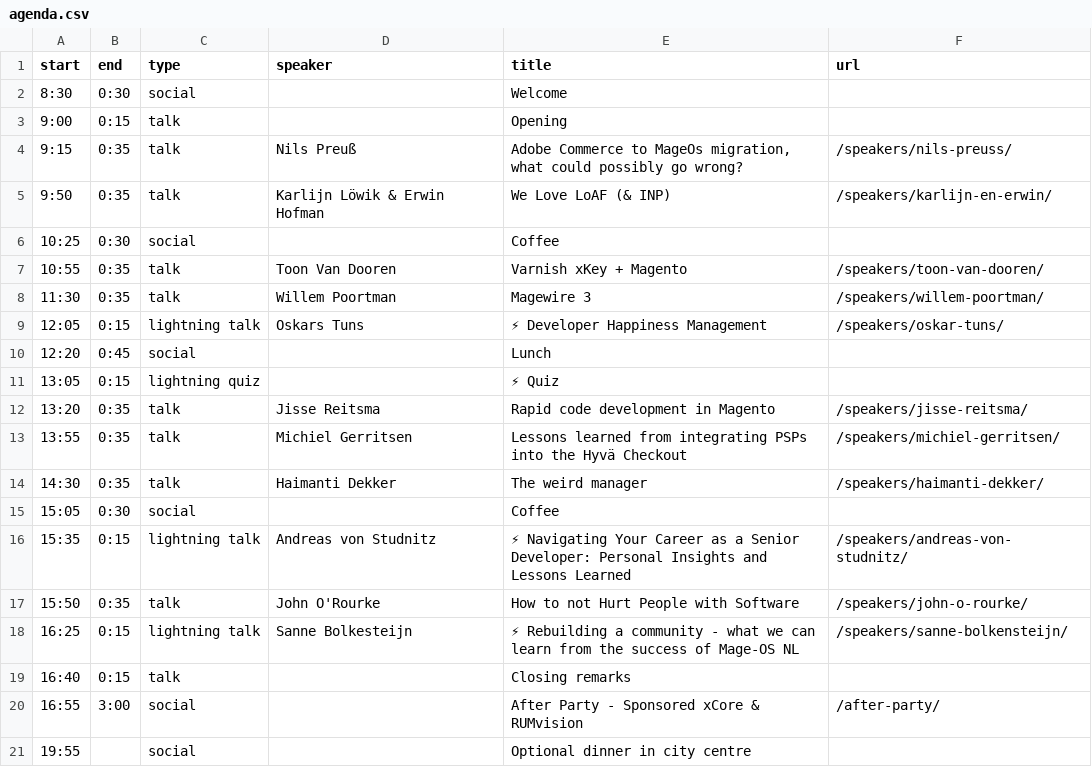
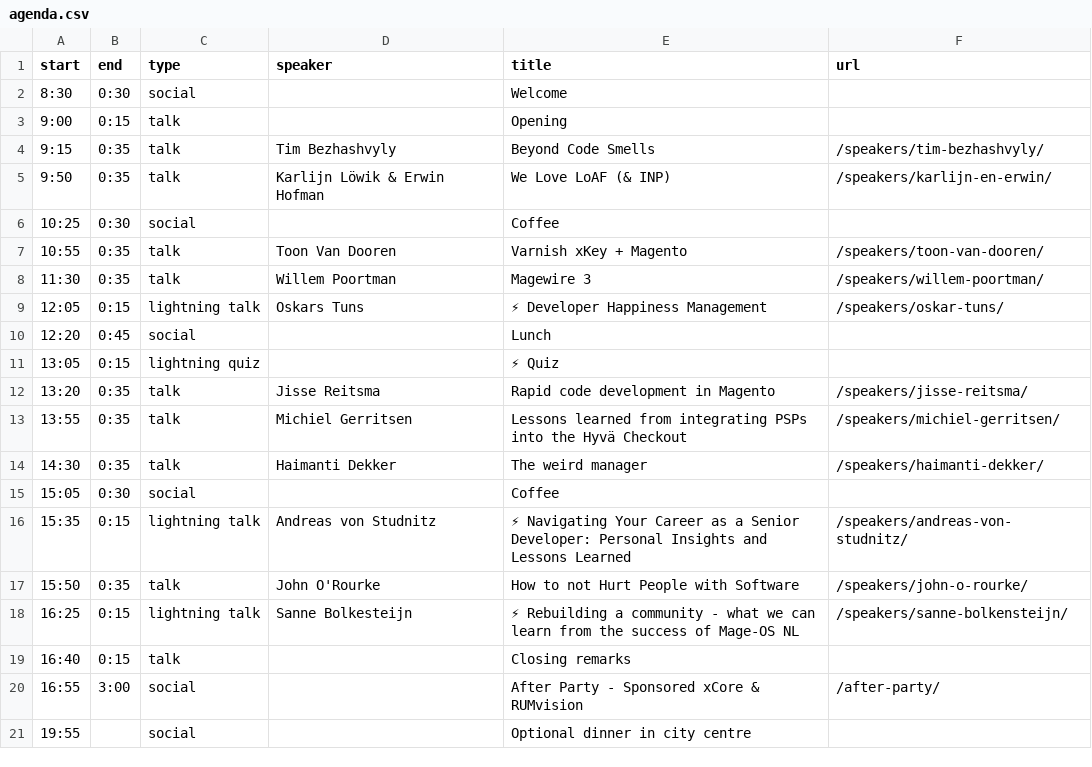
Before and after one commit to elgentos/magetitans, a CSV file: _data/agenda.csv, drawn as a sheet.

```diff
--- a/_data/agenda.csv
+++ b/_data/agenda.csv
@@ -3,3 +3,3 @@ start,end,type,speaker,title,url
 9:00,0:15,talk,,Opening,
-9:15,0:35,talk,Nils Preuß,"Adobe Commerce to MageOs migration, what could possibly go wrong?",/speakers/nils-preuss/
+9:15,0:35,talk,Tim Bezhashvyly,"Beyond Code Smells",/speakers/tim-bezhashvyly/
 9:50,0:35,talk,Karlijn Löwik & Erwin Hofman, We Love LoAF (& INP),/speakers/karlijn-en-erwin/
```
Also changed, not shown: 4 other files.
